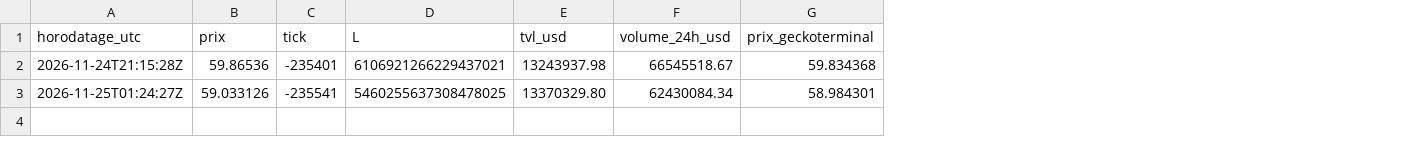
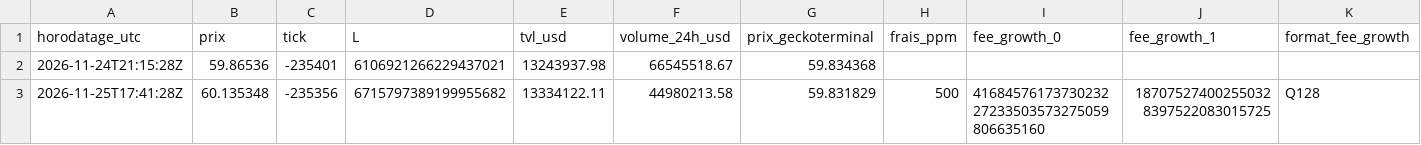
Before and after one commit to Alosoris/Volatilit--labo, a CSV file: donnees/releves/hype.csv, drawn as a sheet; removed rows and columns are numbered as before the commit, all else as after; the diff names each change by its address in the sheet, - before the commit and + after, or states it on an @@ line.

```diff
--- a/donnees/releves/hype.csv
+++ b/donnees/releves/hype.csv
+column H (frais_ppm), empty
+column I (fee_growth_0), empty
+column J (fee_growth_1), empty
+column K (format_fee_growth), empty
-row 3: 2026-11-25T01:24:27Z | 59.033126 | -235541 | 5460255637308478025 | 13370329.80 | 62430084.34 | 58.984301
+row 3: 2026-11-25T17:41:28Z | 60.135348 | -235356 | 6715797389199955682 | 13334122.11 | 44980213.58 | 59.831829 | 500 | 4168457617373023227233503573275059806635160 | 187075274002550328397522083015725 | Q128
```
Also changed, not shown: donnees/releves/eth.csv, donnees/releves/qqq.csv, 18 other files.
